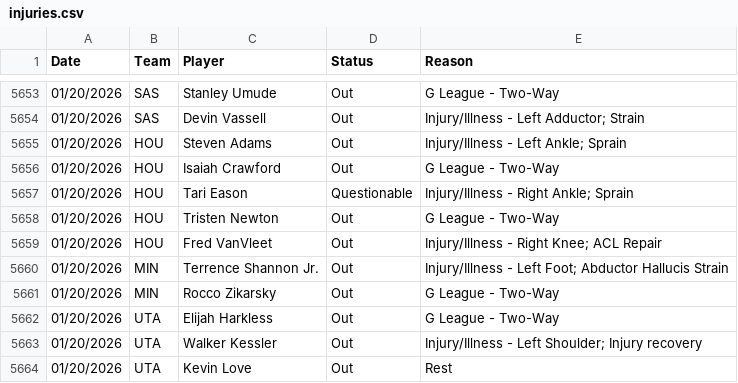
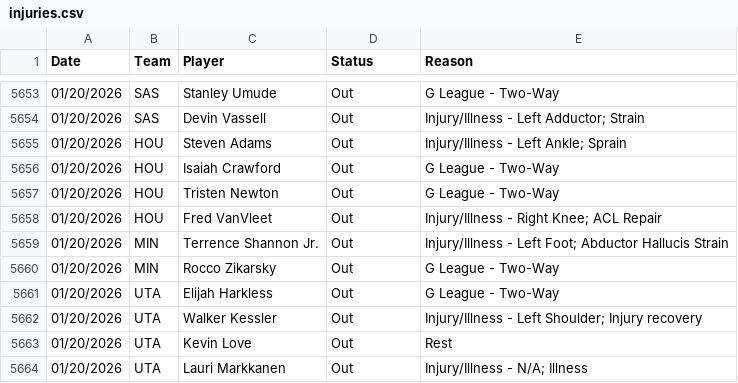
Before and after one commit to Relenes510/fantasy_basketball, a CSV file: tables/2025/injuries.csv, drawn as a sheet; only a part is shown, gaps mark what is left out; the shorter side is filled out with more unchanged rows.

```diff
--- a/tables/2025/injuries.csv
+++ b/tables/2025/injuries.csv
@@ -5656,3 +5656,2 @@ Date,Team,Player,Status,Reason
 01/20/2026,HOU,Isaiah Crawford,Out,G League - Two-Way
-01/20/2026,HOU,Tari Eason,Questionable,Injury/Illness - Right Ankle; Sprain
 01/20/2026,HOU,Tristen Newton,Out,G League - Two-Way
```
Also changed, not shown: tables/2025/daily_lineups.csv, tables/2025/gmday_preds_PTS.csv, 1 other file.
